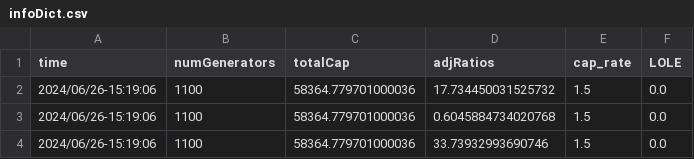
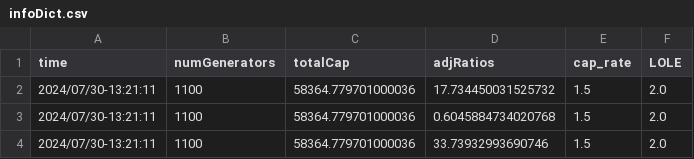
Before and after one commit to MahdiMehrtash/MARKET-Research, a CSV file: data/forecast/load_rate_low/vre_high/infoDict.csv, drawn as a sheet.

```diff
--- a/data/forecast/load_rate_low/vre_high/infoDict.csv
+++ b/data/forecast/load_rate_low/vre_high/infoDict.csv
@@ -1,4 +1,4 @@
 time,numGenerators,totalCap,adjRatios,cap_rate,LOLE
-2024/06/26-15:19:06,1100,58364.779701000036,17.734450031525732,1.5,0.0
-2024/06/26-15:19:06,1100,58364.779701000036,0.6045884734020768,1.5,0.0
-2024/06/26-15:19:06,1100,58364.779701000036,33.73932993690746,1.5,0.0
+2024/07/30-13:21:11,1100,58364.779701000036,17.734450031525732,1.5,2.0
+2024/07/30-13:21:11,1100,58364.779701000036,0.6045884734020768,1.5,2.0
+2024/07/30-13:21:11,1100,58364.779701000036,33.73932993690746,1.5,2.0
```
Also changed, not shown: data/forecast/load_rate_high/vre_high/infoDict.csv, data/forecast/load_rate_high/vre_low/infoDict.csv, 19 other files.
